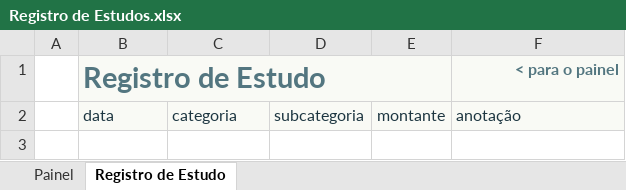
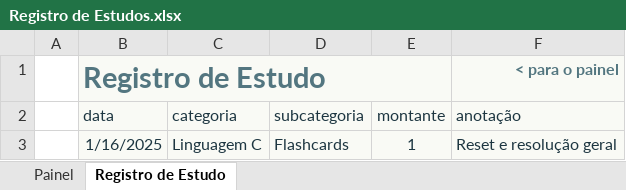
Before and after one commit to Rea4Dev/Estudos, an Excel workbook: Obsidian/Obsidian/Organização/Registro de Estudos.xlsx, sheet Registro de Estudo, drawn as a sheet; values as stored, in another font and other column widths than the file's, no borders; table styles not drawn; the diff names each change by its address in the sheet, - before the commit and + after, or states it on an @@ line.

```diff
--- a/Obsidian/Obsidian/Organização/Registro de Estudos.xlsx (sheet Registro de Estudo)
+++ b/Obsidian/Obsidian/Organização/Registro de Estudos.xlsx (sheet Registro de Estudo)
+row 3:  | 1/16/2025 | Linguagem C | Flashcards | 1 | Reset e resolução geral
```
Also changed, not shown: charts or pictures, 25 other files.
